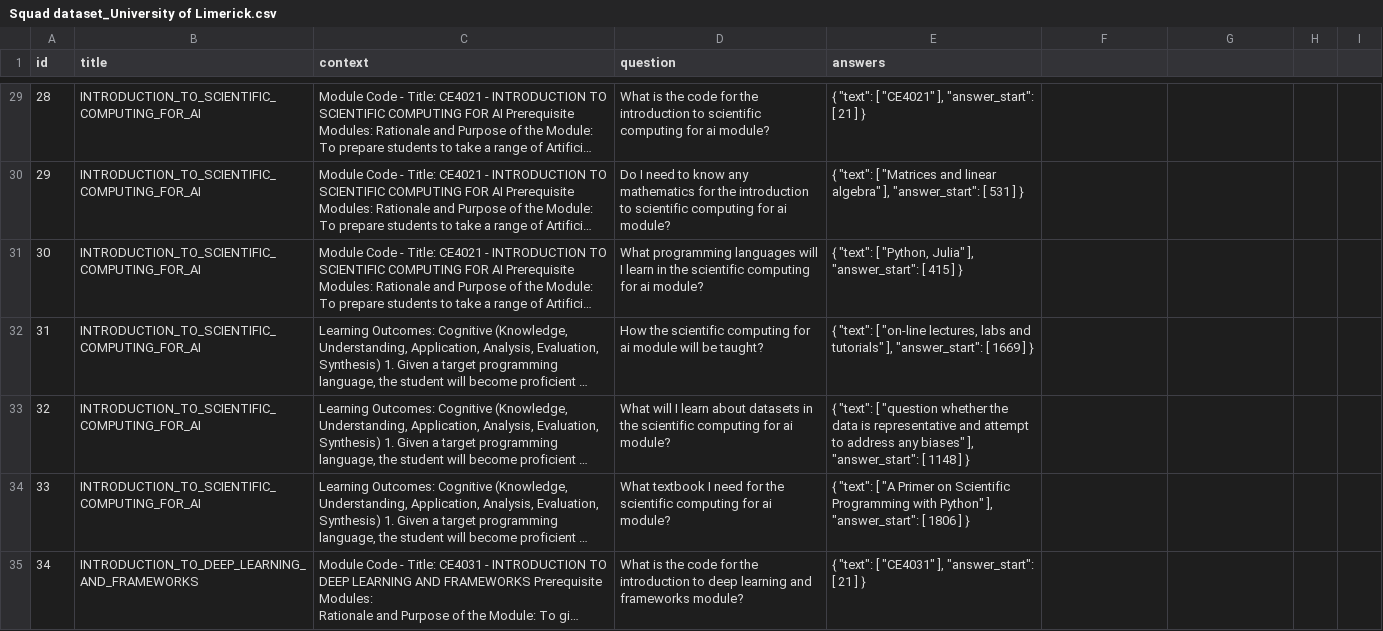
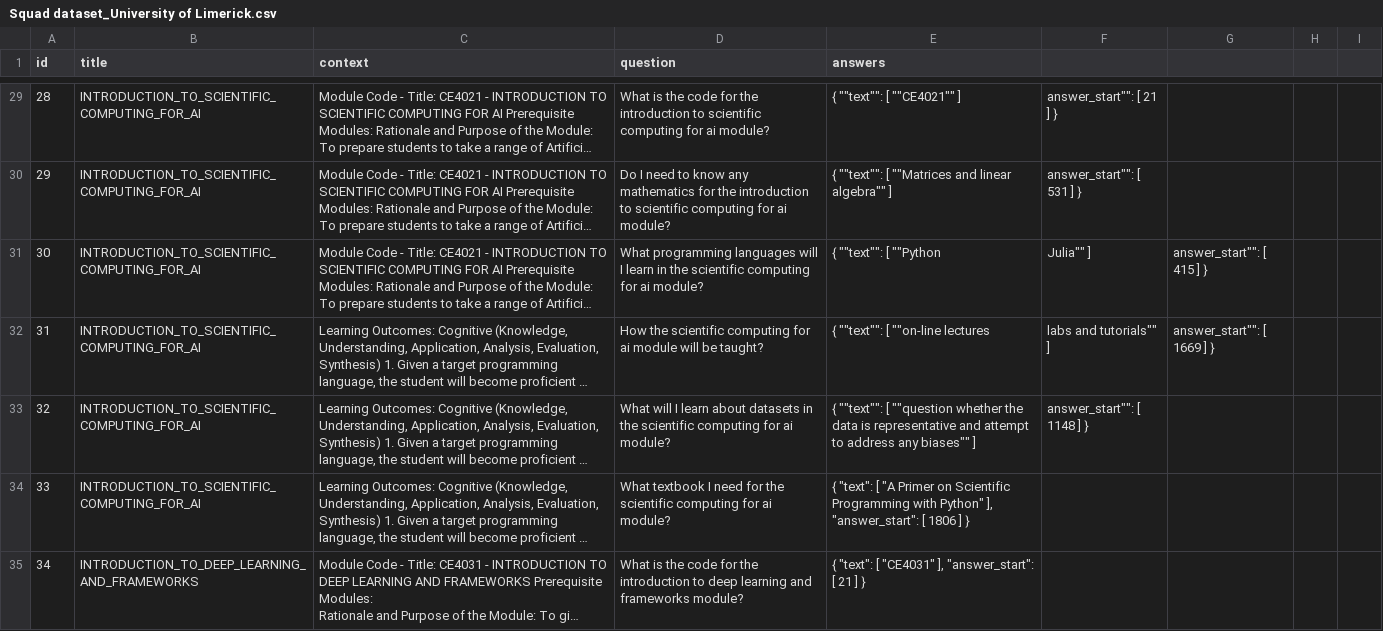
Before and after one commit to Aurelie1234/SQuad_University_of_Limerick, a CSV file: Squad dataset_University of Limerick.csv, drawn as a sheet; only a part is shown, gaps mark what is left out; long unchanged cells end in …; the diff covers the shown part only; the diff names each change by its address in the sheet, - before the commit and + after, or states it on an @@ line.

```diff
--- a/Squad dataset_University of Limerick.csv
+++ b/Squad dataset_University of Limerick.csv
-E29 (answers): { "text": [ "CE4021" ], "answer_start": [ 21 ] }
+E29 (answers): { ""text"": [ ""CE4021"" ]
-F29: (empty)
+F29: answer_start"": [ 21 ] }
-E30 (answers): { "text": [ "Matrices and linear algebra" ], "answer_start": [ 531 ] }
+E30 (answers): { ""text"": [ ""Matrices and linear algebra"" ]
-F30: (empty)
+F30: answer_start"": [ 531 ] }
-E31 (answers): { "text": [ "Python, Julia" ], "answer_start": [ 415 ] }
+E31 (answers): { ""text"": [ ""Python
-F31: (empty)
+F31: Julia"" ]
-G31: (empty)
+G31: answer_start"": [ 415 ] }
-E32 (answers): { "text": [ "on-line lectures, labs and tutorials" ], "answer_start": [ 1669 ] }
+E32 (answers): { ""text"": [ ""on-line lectures
-F32: (empty)
+F32: labs and tutorials"" ]
-G32: (empty)
+G32: answer_start"": [ 1669 ] }
-E33 (answers): { "text": [ "question whether the data is representative and attempt to address any biases" ], "answer_start": [ 1148 ] }
+E33 (answers): { ""text"": [ ""question whether the data is representative and attempt to address any biases"" ]
-F33: (empty)
+F33: answer_start"": [ 1148 ] }
```
Also changed, not shown: 61 edited cells elsewhere in this file.
